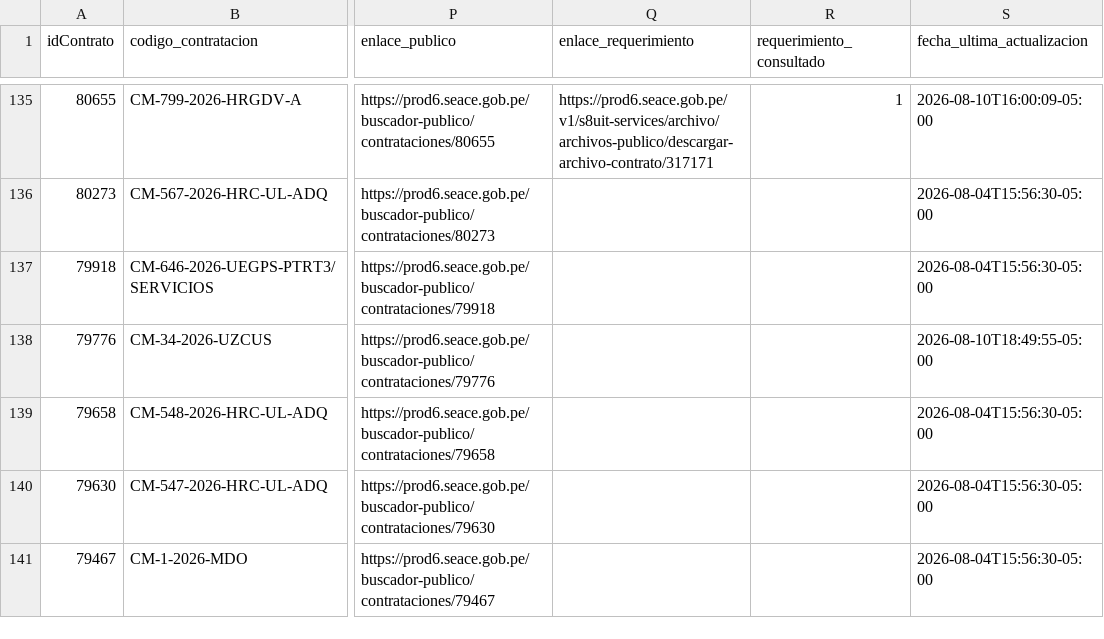
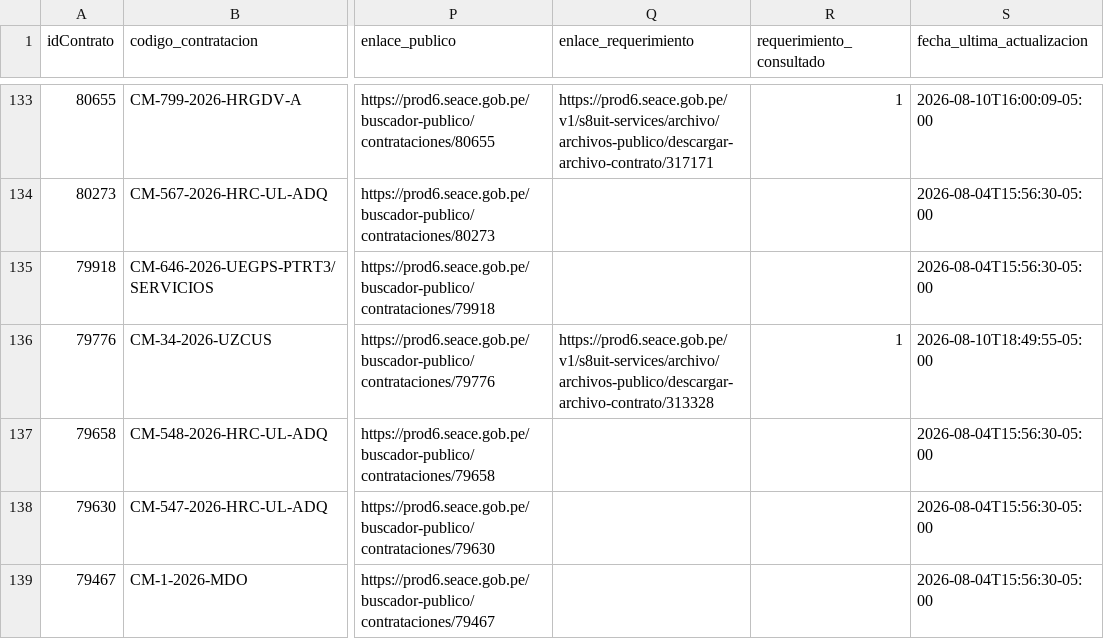
Before and after one commit to Natgato/monitor-seace-cusco, a CSV file: data/contrataciones.csv, drawn as a sheet; only a part is shown, gaps mark what is left out; addresses are those after the commit; the diff covers the shown part only; the diff names each change by its address in the sheet, - before the commit and + after, or states it on an @@ line.

```diff
--- a/data/contrataciones.csv
+++ b/data/contrataciones.csv
-Q136 (enlace_requerimiento): (empty)
+Q136 (enlace_requerimiento): https://prod6.seace.gob.pe/v1/s8uit-services/archivo/archivos-publico/descargar-archivo-contrato/313328
-R136 (requerimiento_consultado): (empty)
+R136 (requerimiento_consultado): 1
```
Also changed, not shown: 2 added rows, 4 removed rows and 8 edited cells elsewhere in this file, data/items.csv, 1 other file.
